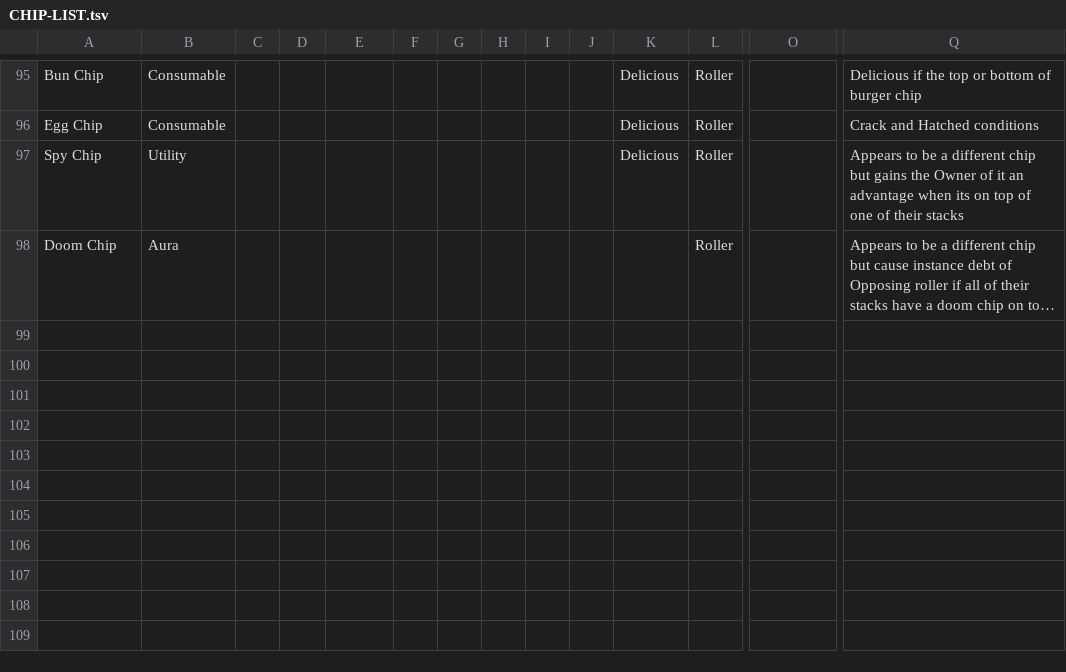
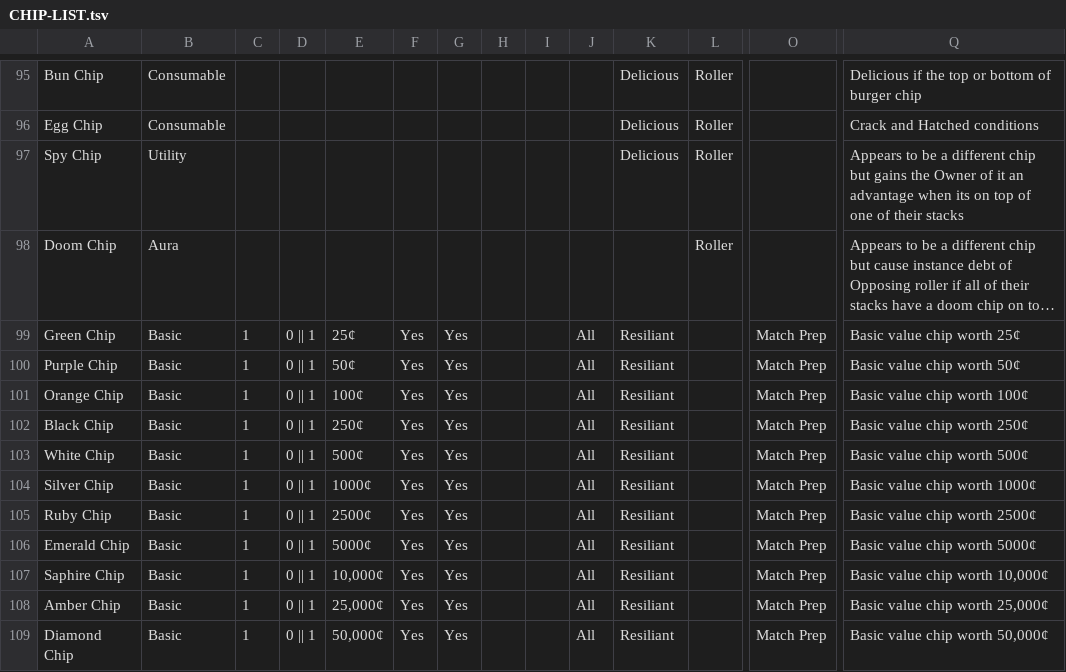
Before and after one commit to jamesmhoag/rollingparadise, a TSV file: docs/CHIP-LIST.tsv, drawn as a sheet; only a part is shown, gaps mark what is left out; long unchanged cells end in …; rows hold the shown columns only; the diff names each change by its address in the sheet, - before the commit and + after, or states it on an @@ line.

```diff
--- a/docs/CHIP-LIST.tsv
+++ b/docs/CHIP-LIST.tsv
+row 99: Green Chip | Basic | 1 | 0 || 1 | 25¢ | Yes | Yes |  |  | All | Resiliant |  | Match Prep | Basic value chip worth 25¢
+row 100: Purple Chip | Basic | 1 | 0 || 1 | 50¢ | Yes | Yes |  |  | All | Resiliant |  | Match Prep | Basic value chip worth 50¢
+row 101: Orange Chip | Basic | 1 | 0 || 1 | 100¢ | Yes | Yes |  |  | All | Resiliant |  | Match Prep | Basic value chip worth 100¢
+row 102: Black Chip | Basic | 1 | 0 || 1 | 250¢ | Yes | Yes |  |  | All | Resiliant |  | Match Prep | Basic value chip worth 250¢
+row 103: White Chip | Basic | 1 | 0 || 1 | 500¢ | Yes | Yes |  |  | All | Resiliant |  | Match Prep | Basic value chip worth 500¢
+row 104: Silver Chip | Basic | 1 | 0 || 1 | 1000¢ | Yes | Yes |  |  | All | Resiliant |  | Match Prep | Basic value chip worth 1000¢
+row 105: Ruby Chip | Basic | 1 | 0 || 1 | 2500¢ | Yes | Yes |  |  | All | Resiliant |  | Match Prep | Basic value chip worth 2500¢
+row 106: Emerald Chip | Basic | 1 | 0 || 1 | 5000¢ | Yes | Yes |  |  | All | Resiliant |  | Match Prep | Basic value chip worth 5000¢
+row 107: Saphire Chip | Basic | 1 | 0 || 1 | 10,000¢ | Yes | Yes |  |  | All | Resiliant |  | Match Prep | Basic value chip worth 10,000¢
+row 108: Amber Chip | Basic | 1 | 0 || 1 | 25,000¢ | Yes | Yes |  |  | All | Resiliant |  | Match Prep | Basic value chip worth 25,000¢
+row 109: Diamond Chip | Basic | 1 | 0 || 1 | 50,000¢ | Yes | Yes |  |  | All | Resiliant |  | Match Prep | Basic value chip worth 50,000¢
```
Also changed, not shown: 17 other files.
